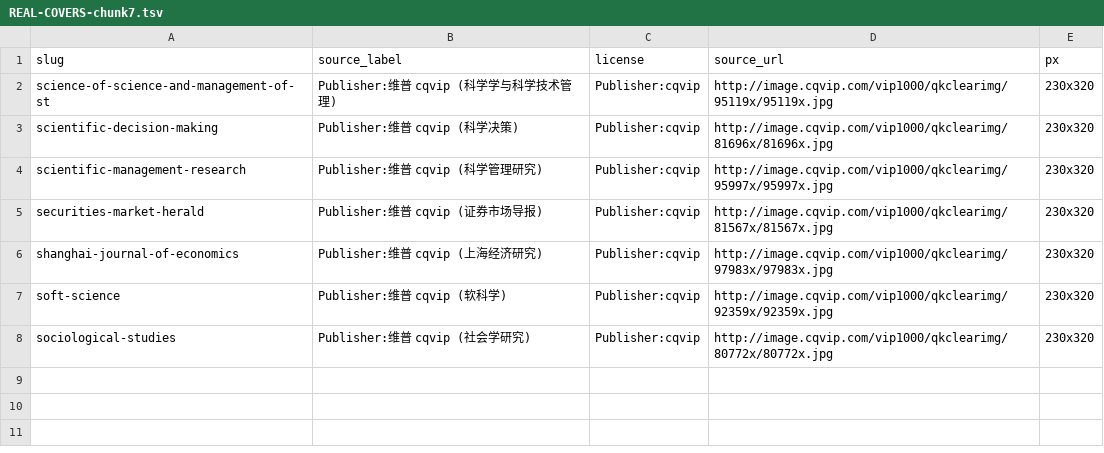
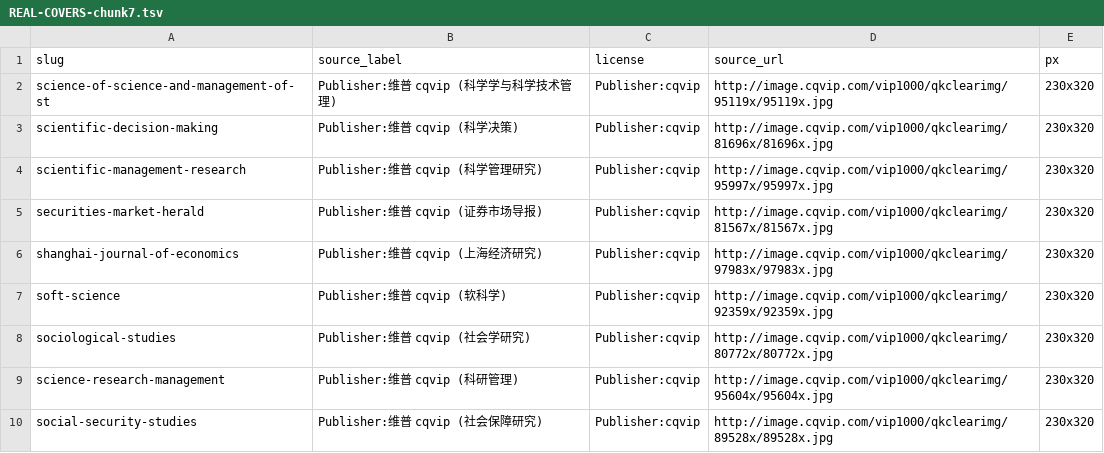
Before and after one commit to brycewang-stanford/Awesome-Journal-Skills, a TSV file: assets/covers/REAL-COVERS-chunk7.tsv, drawn as a sheet.

Commit message:
chore: extend cover assets chunk 7

```diff
--- a/assets/covers/REAL-COVERS-chunk7.tsv
+++ b/assets/covers/REAL-COVERS-chunk7.tsv
@@ -8 +8,3 @@ soft-science	Publisher:维普 cqvip (软科学)	Publisher:cqvip	http://image.cqv
 sociological-studies	Publisher:维普 cqvip (社会学研究)	Publisher:cqvip	http://image.cqvip.com/vip1000/qkclearimg/80772x/80772x.jpg	230x320
+science-research-management	Publisher:维普 cqvip (科研管理)	Publisher:cqvip	http://image.cqvip.com/vip1000/qkclearimg/95604x/95604x.jpg	230x320
+social-security-studies	Publisher:维普 cqvip (社会保障研究)	Publisher:cqvip	http://image.cqvip.com/vip1000/qkclearimg/89528x/89528x.jpg	230x320
```
Also changed, not shown: 2 other files.
